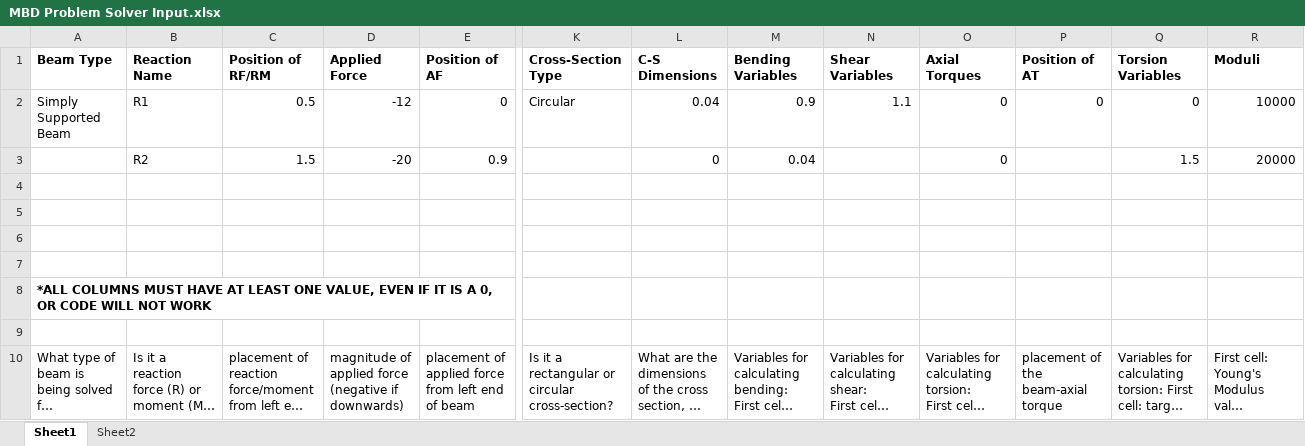
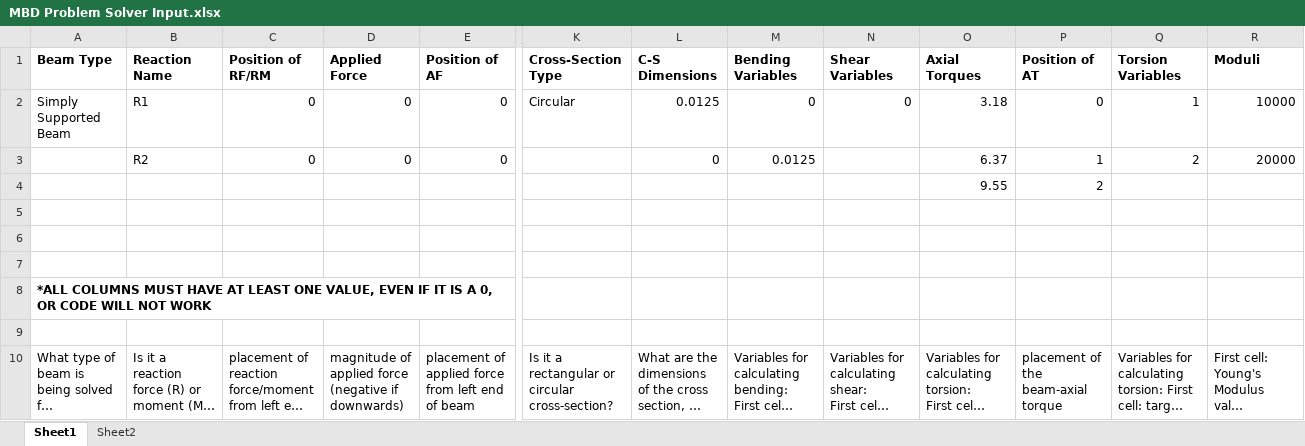
Before and after one commit to Stytchys/MBDS22, an Excel workbook: MBD Problem Solver Input.xlsx, sheet Sheet1, drawn as a sheet; only a part is shown, gaps mark what is left out; long unchanged cells end in …; values as stored, in another font and other column widths than the file's, no borders; removed rows and columns are numbered as before the commit, all else as after; rows hold the shown columns only; the diff names each change by its address in the sheet, - before the commit and + after, or states it on an @@ line.

Commit message:
Torsion Calculations care about your feelings now
Only sums torsions up to the point on the beam you want the stress at. Same for angle of twist. (Before it would always use the torsion at the very end of the beam).

```diff
--- a/MBD Problem Solver Input.xlsx (sheet Sheet1)
+++ b/MBD Problem Solver Input.xlsx (sheet Sheet1)
-C2 (Position of RF/RM): 0.5
+C2 (Position of RF/RM): 0
-D2 (Applied Force): -12
+D2 (Applied Force): 0
-L2 (C-S Dimensions): 0.04
+L2 (C-S Dimensions): 0.0125
-M2 (Bending Variables): 0.9
+M2 (Bending Variables): 0
-N2 (Shear Variables): 1.1
+N2 (Shear Variables): 0
-O2 (Axial Torques): 0
+O2 (Axial Torques): 3.18
-Q2 (Torsion Variables): 0
+Q2 (Torsion Variables): 1
-row 3:  | R2 | 1.5 | -20 | 0.9 |  | 0 | 0.04 |  | 0 |  | 1.5 | 20000
-row 3: (empty)
+row 3:  | R2 | 0 | 0 | 0 |  | 0 | 0.0125 |  | 6.37 | 1 | 2 | 20000
+row 4:  |  |  |  |  |  |  |  |  | 9.55 | 2
```
Also changed, not shown: 2 other files.
